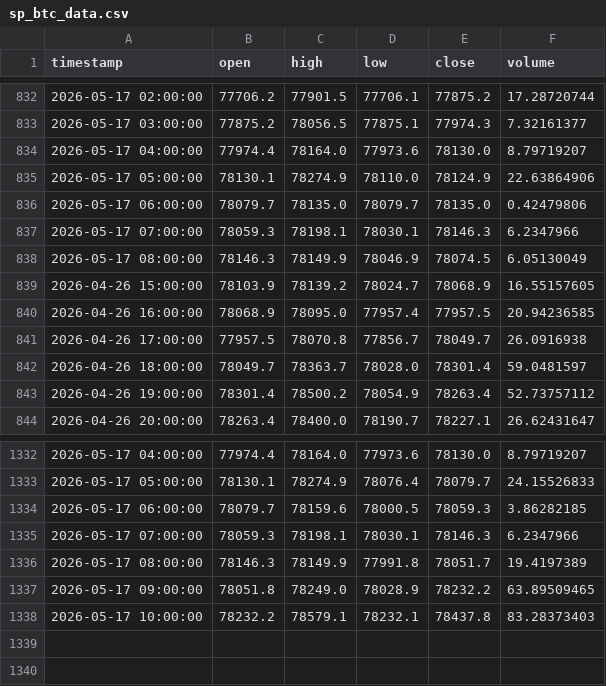
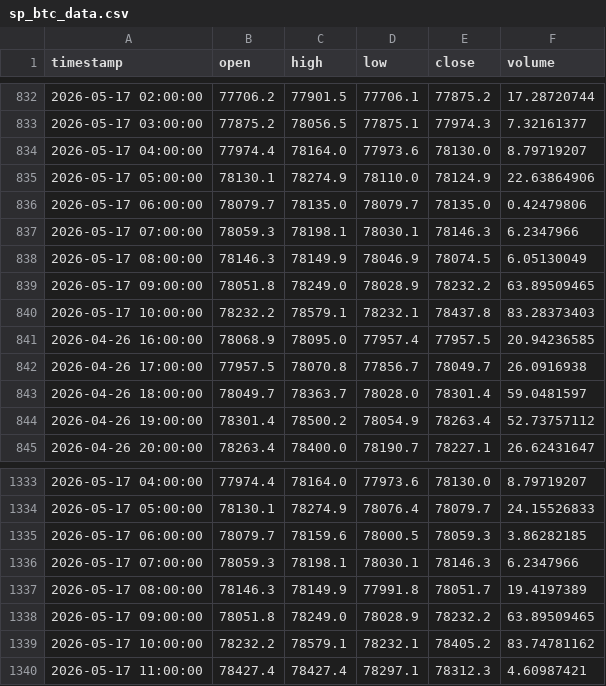
Before and after one commit to MrReaderhash/btc-rl-agent, a CSV file: subhashis_pani/sp_btc_data.csv, drawn as a sheet; only a part is shown, gaps mark what is left out.

```diff
--- a/subhashis_pani/sp_btc_data.csv
+++ b/subhashis_pani/sp_btc_data.csv
@@ -838,3 +838,4 @@ timestamp,open,high,low,close,volume
 2026-05-17 08:00:00,78146.3,78149.9,78046.9,78074.5,6.05130049
-2026-04-26 15:00:00,78103.9,78139.2,78024.7,78068.9,16.55157605
+2026-05-17 09:00:00,78051.8,78249.0,78028.9,78232.2,63.89509465
+2026-05-17 10:00:00,78232.2,78579.1,78232.1,78437.8,83.28373403
 2026-04-26 16:00:00,78068.9,78095.0,77957.4,77957.5,20.94236585
@@ -1337,2 +1338,3 @@ timestamp,open,high,low,close,volume
 2026-05-17 09:00:00,78051.8,78249.0,78028.9,78232.2,63.89509465
-2026-05-17 10:00:00,78232.2,78579.1,78232.1,78437.8,83.28373403
+2026-05-17 10:00:00,78232.2,78579.1,78232.1,78405.2,83.74781162
+2026-05-17 11:00:00,78427.4,78427.4,78297.1,78312.3,4.60987421
```
Also changed, not shown: 1 other file.
